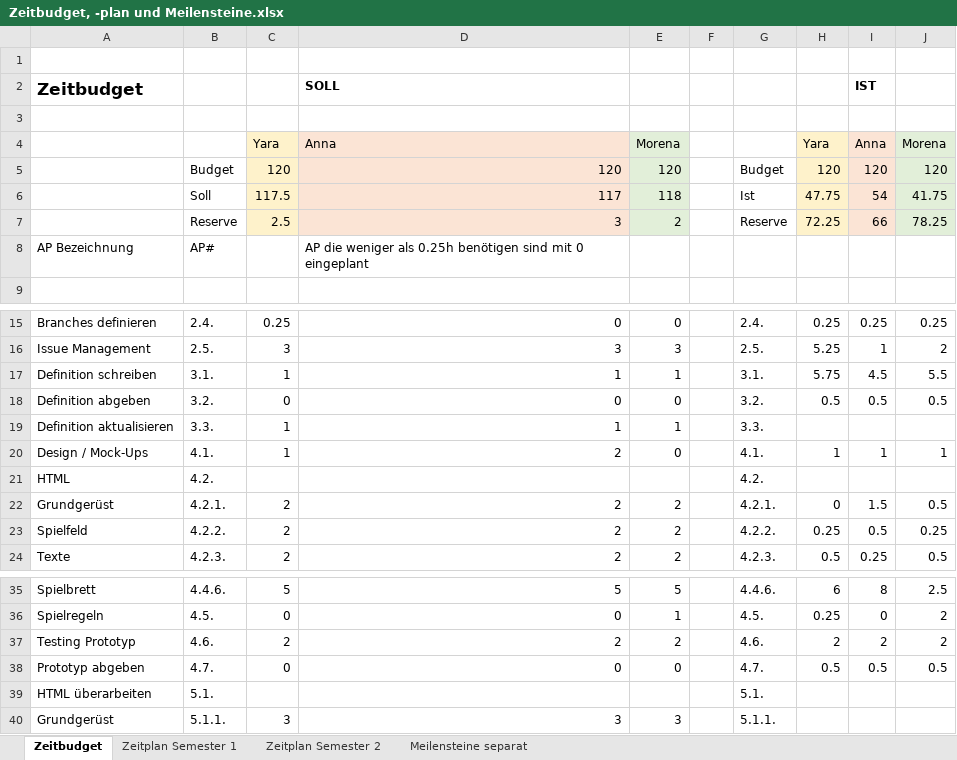
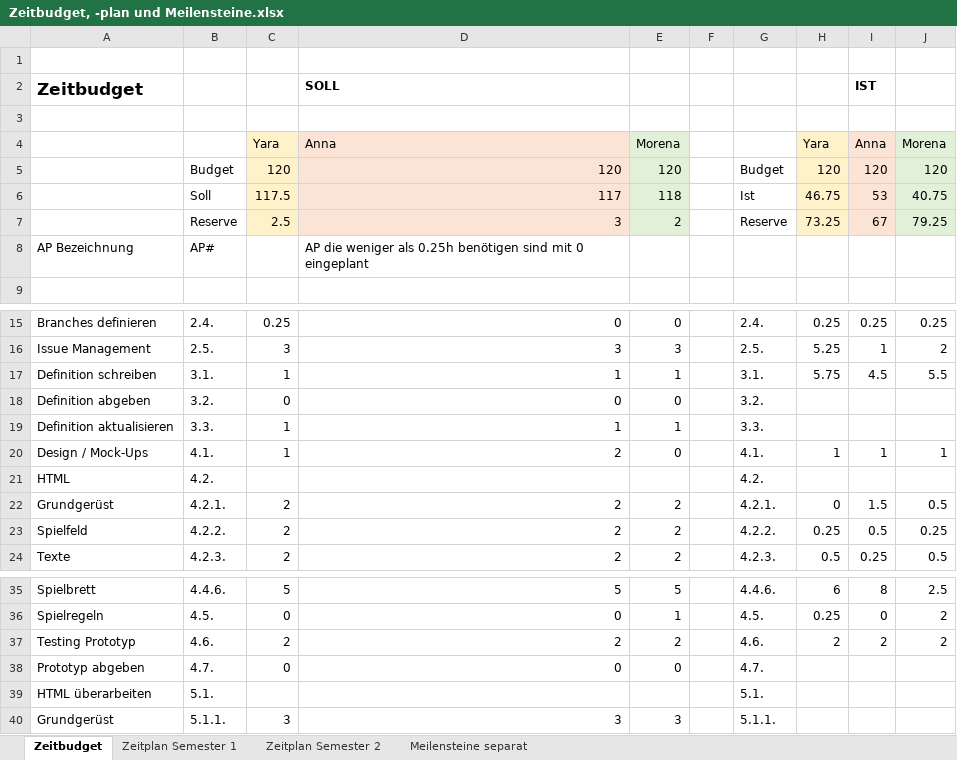
Before and after one commit to anna-staub/leiterlispiel, an Excel workbook: documents/Zeitbudget, -plan und Meilensteine.xlsx, sheet Zeitbudget, drawn as a sheet; only a part is shown, gaps mark what is left out; values as stored, in another font and other column widths than the file's, no borders; the diff names each change by its address in the sheet, - before the commit and + after, or states it on an @@ line.

Commit message:
Revert "update Zeitbudget und Zeitplan"
This reverts commit a2186fd53784f13808a45facd7d196949e494d77

```diff
--- a/documents/Zeitbudget, -plan und Meilensteine.xlsx (sheet Zeitbudget)
+++ b/documents/Zeitbudget, -plan und Meilensteine.xlsx (sheet Zeitbudget)
-H6: 47.75
+H6: 46.75
-I6: 54
+I6: 53
-J6: 41.75
+J6: 40.75
-H7: 72.25
+H7: 73.25
-I7: 66
+I7: 67
-J7: 78.25
+J7: 79.25
-H18: 0.5
+H18: (empty)
-I18: 0.5
+I18: (empty)
-J18: 0.5
+J18: (empty)
-H38: 0.5
+H38: (empty)
-I38: 0.5
+I38: (empty)
-J38: 0.5
+J38: (empty)
```
Also changed, not shown: sheet Zeitplan Semester 1.
